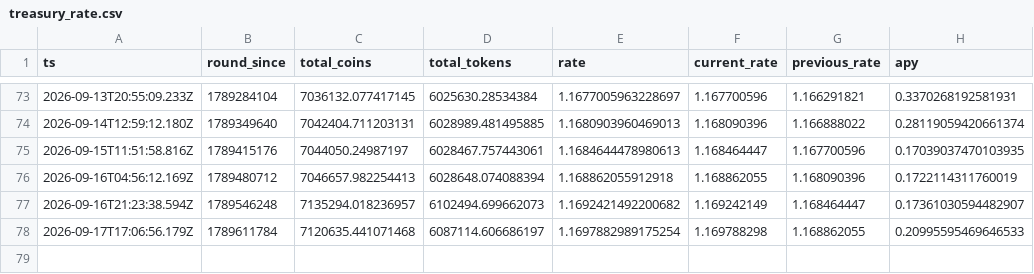
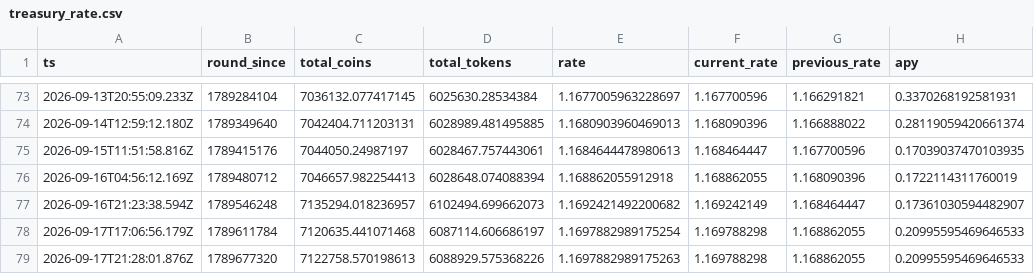
Before and after one commit to HipoFinance/dune, a CSV file: data/treasury_rate.csv, drawn as a sheet; only a part is shown, gaps mark what is left out; the diff names each change by its address in the sheet, - before the commit and + after, or states it on an @@ line.

Commit message:
chore: update treasury rate and HPO burn datasets

```diff
--- a/data/treasury_rate.csv
+++ b/data/treasury_rate.csv
+row 79: 2026-09-17T21:28:01.876Z | 1789677320 | 7122758.570198613 | 6088929.575368226 | 1.1697882989175263 | 1.169788298 | 1.168862055 | 0.20995595469646533
```
Also changed, not shown: data/hpo_burn.csv.
